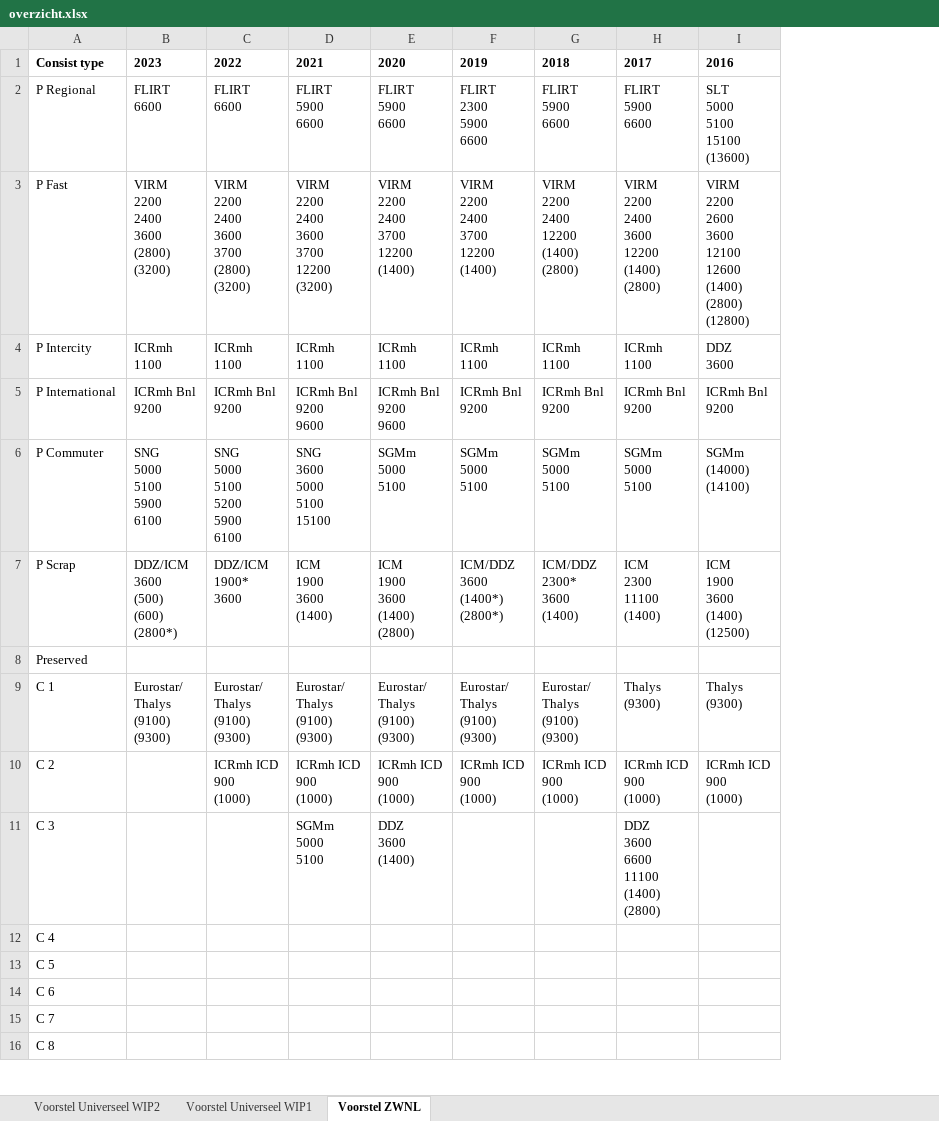
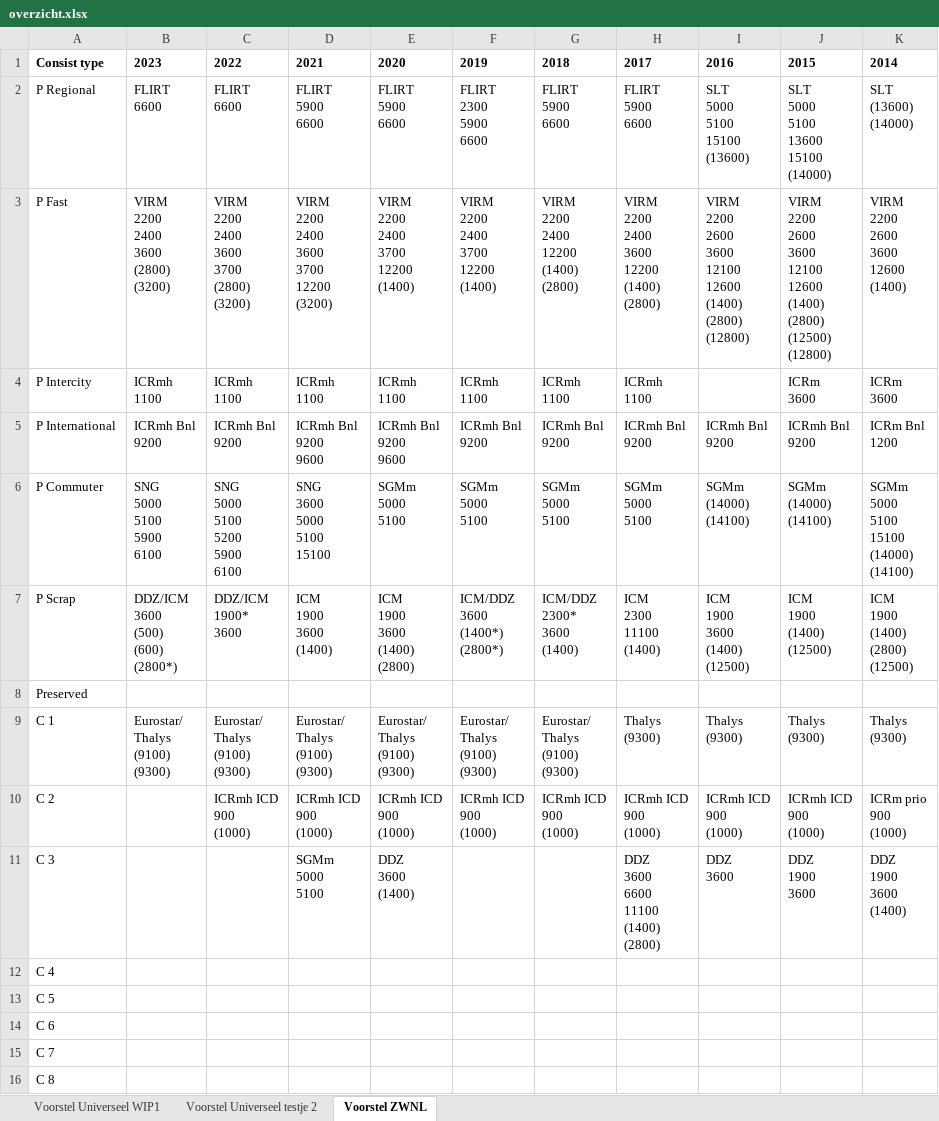
Before and after one commit to tomvand/railworks-quickdrive-nl, an Excel workbook: RailWorks/Source/RailionLudmilla-Consists/Quickdrive/overzicht.xlsx, sheet Voorstel ZWNL, drawn as a sheet; only a part is shown; values as stored, in another font and other column widths than the file's, no borders; ↵ is a line break in a cell; the diff names each change by its address in the sheet, - before the commit and + after, or states it on an @@ line.

```diff
--- a/RailWorks/Source/RailionLudmilla-Consists/Quickdrive/overzicht.xlsx (sheet Voorstel ZWNL)
+++ b/RailWorks/Source/RailionLudmilla-Consists/Quickdrive/overzicht.xlsx (sheet Voorstel ZWNL)
-sheet tab: Voorstel Universeel WIP2
+sheet tab: Voorstel Universeel testje 2
+column J, rows 1-11: 2015 | SLT ↵ 5000 ↵ 5100 ↵ 13600 ↵ 15100 ↵ (14000) | VIRM ↵ 2200 ↵ 2600 ↵ 3600 ↵ 12100 ↵ 12600 ↵ (1400) ↵ (2800) ↵ (12500) ↵ (12800) | ICRm ↵ 3600 | ICRmh Bnl ↵ 9200 | SGMm ↵ (14000) ↵ (14100) | ICM ↵ 1900 ↵ (1400) ↵ (12500) |  | Thalys ↵ (9300) | ICRmh ICD ↵ 900 ↵ (1000) | DDZ ↵ 1900 ↵ 3600
+column K, rows 1-11: 2014 | SLT ↵ (13600) ↵ (14000) | VIRM ↵ 2200 ↵ 2600 ↵ 3600 ↵ 12600 ↵ (1400) | ICRm ↵ 3600 | ICRm Bnl ↵ 1200 | SGMm ↵ 5000 ↵ 5100 ↵ 15100 ↵ (14000) ↵ (14100) | ICM ↵ 1900 ↵ (1400) ↵ (2800) ↵ (12500) |  | Thalys ↵ (9300) | ICRm prio ↵ 900 ↵ (1000) | DDZ ↵ 1900 ↵ 3600 ↵ (1400)
-I4: DDZ ↵ 3600
+I4: (empty)
-I11: (empty)
+I11: DDZ ↵ 3600
```
Also changed, not shown: sheet Voorstel Universeel WIP1, RailWorks/Source/RailionLudmilla-Consists/Materieel/Rijtuigen/overzicht-inzet.xlsx, 7 other files.
